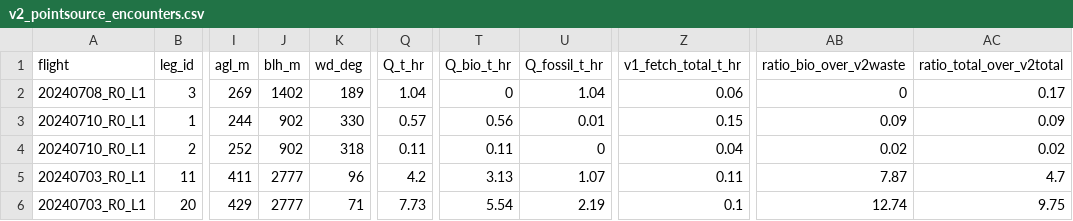
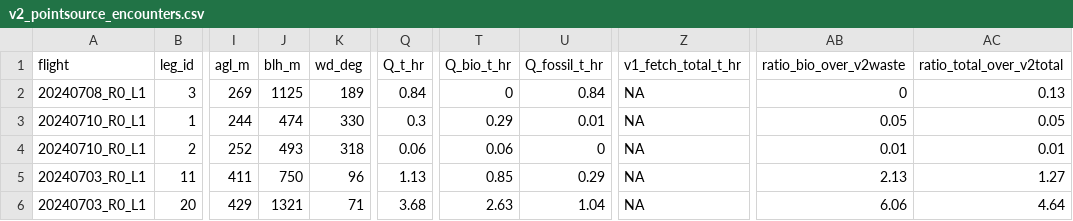
Before and after one commit to pdez90/methane_AMMBEC, a CSV file: shiny/data/v2_pointsource_encounters.csv, drawn as a sheet; only a part is shown, gaps mark what is left out; the diff covers the shown part only; the diff names each change by its address in the sheet, - before the commit and + after, or states it on an @@ line.

```diff
--- a/shiny/data/v2_pointsource_encounters.csv
+++ b/shiny/data/v2_pointsource_encounters.csv
-J2 (blh_m): 1402
+J2 (blh_m): 1125
-Q2 (Q_t_hr): 1.04
+Q2 (Q_t_hr): 0.84
-U2 (Q_fossil_t_hr): 1.04
+U2 (Q_fossil_t_hr): 0.84
-Z2 (v1_fetch_total_t_hr): 0.06
+Z2 (v1_fetch_total_t_hr): NA
-AC2 (ratio_total_over_v2total): 0.17
+AC2 (ratio_total_over_v2total): 0.13
-J3 (blh_m): 902
+J3 (blh_m): 474
-Q3 (Q_t_hr): 0.57
+Q3 (Q_t_hr): 0.3
-T3 (Q_bio_t_hr): 0.56
+T3 (Q_bio_t_hr): 0.29
-Z3 (v1_fetch_total_t_hr): 0.15
+Z3 (v1_fetch_total_t_hr): NA
-AB3 (ratio_bio_over_v2waste): 0.09
+AB3 (ratio_bio_over_v2waste): 0.05
-AC3 (ratio_total_over_v2total): 0.09
+AC3 (ratio_total_over_v2total): 0.05
-J4 (blh_m): 902
+J4 (blh_m): 493
-Q4 (Q_t_hr): 0.11
+Q4 (Q_t_hr): 0.06
-T4 (Q_bio_t_hr): 0.11
+T4 (Q_bio_t_hr): 0.06
-Z4 (v1_fetch_total_t_hr): 0.04
+Z4 (v1_fetch_total_t_hr): NA
-AB4 (ratio_bio_over_v2waste): 0.02
+AB4 (ratio_bio_over_v2waste): 0.01
-AC4 (ratio_total_over_v2total): 0.02
+AC4 (ratio_total_over_v2total): 0.01
-J5 (blh_m): 2777
+J5 (blh_m): 750
-Q5 (Q_t_hr): 4.2
+Q5 (Q_t_hr): 1.13
-T5 (Q_bio_t_hr): 3.13
+T5 (Q_bio_t_hr): 0.85
-U5 (Q_fossil_t_hr): 1.07
+U5 (Q_fossil_t_hr): 0.29
-Z5 (v1_fetch_total_t_hr): 0.11
+Z5 (v1_fetch_total_t_hr): NA
-AB5 (ratio_bio_over_v2waste): 7.87
+AB5 (ratio_bio_over_v2waste): 2.13
-AC5 (ratio_total_over_v2total): 4.7
+AC5 (ratio_total_over_v2total): 1.27
-J6 (blh_m): 2777
+J6 (blh_m): 1321
-Q6 (Q_t_hr): 7.73
+Q6 (Q_t_hr): 3.68
-T6 (Q_bio_t_hr): 5.54
+T6 (Q_bio_t_hr): 2.63
-U6 (Q_fossil_t_hr): 2.19
+U6 (Q_fossil_t_hr): 1.04
-Z6 (v1_fetch_total_t_hr): 0.1
+Z6 (v1_fetch_total_t_hr): NA
-AB6 (ratio_bio_over_v2waste): 12.74
+AB6 (ratio_bio_over_v2waste): 6.06
-AC6 (ratio_total_over_v2total): 9.75
+AC6 (ratio_total_over_v2total): 4.64
```
Also changed, not shown: 77 edited cells elsewhere in this file, results/stilt_exposure_legs.csv, results/stilt_exposure_summary.csv, 41 other files.
